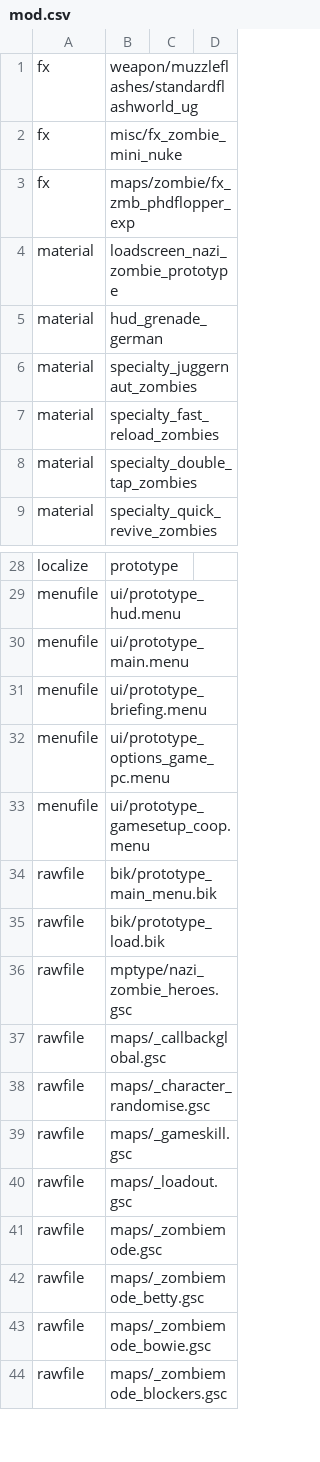
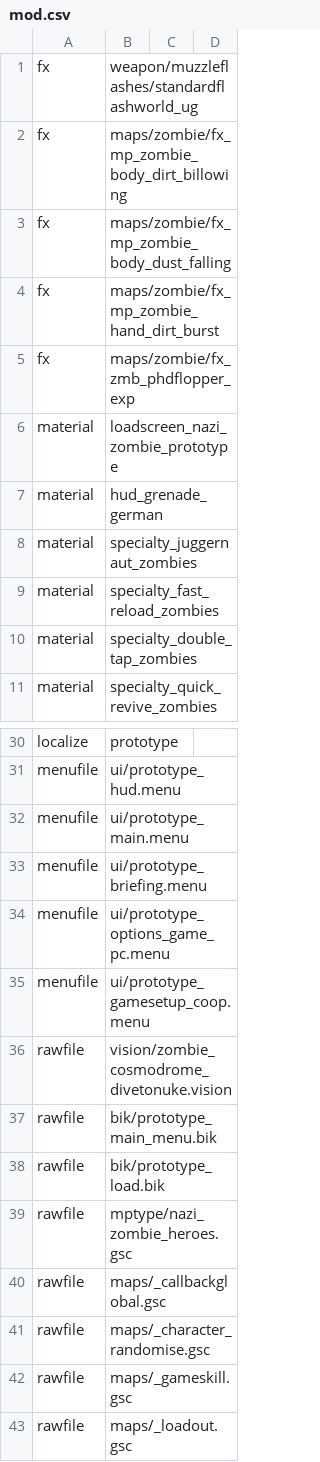
Before and after one commit to Keyware-Digital/NDU-Reloaded, a CSV file: mod.csv, drawn as a sheet; only a part is shown, gaps mark what is left out; the shorter side is filled out with more unchanged rows.

```diff
--- a/mod.csv
+++ b/mod.csv
@@ -1,3 +1,5 @@
 fx,weapon/muzzleflashes/standardflashworld_ug
-fx,misc/fx_zombie_mini_nuke
+fx,maps/zombie/fx_mp_zombie_body_dirt_billowing
+fx,maps/zombie/fx_mp_zombie_body_dust_falling
+fx,maps/zombie/fx_mp_zombie_hand_dirt_burst
 fx,maps/zombie/fx_zmb_phdflopper_exp
@@ -33,2 +35,3 @@ menufile,ui/prototype_options_game_pc.menu
 menufile,ui/prototype_gamesetup_coop.menu
+rawfile,vision/zombie_cosmodrome_divetonuke.vision
 rawfile,bik/prototype_main_menu.bik
```
Also changed, not shown: soundaliases/mod_ndu.csv, 38 other files.
